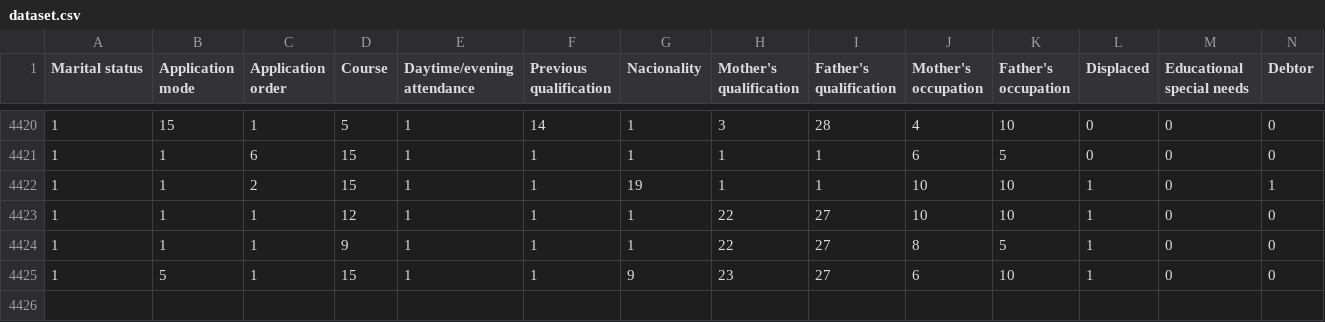
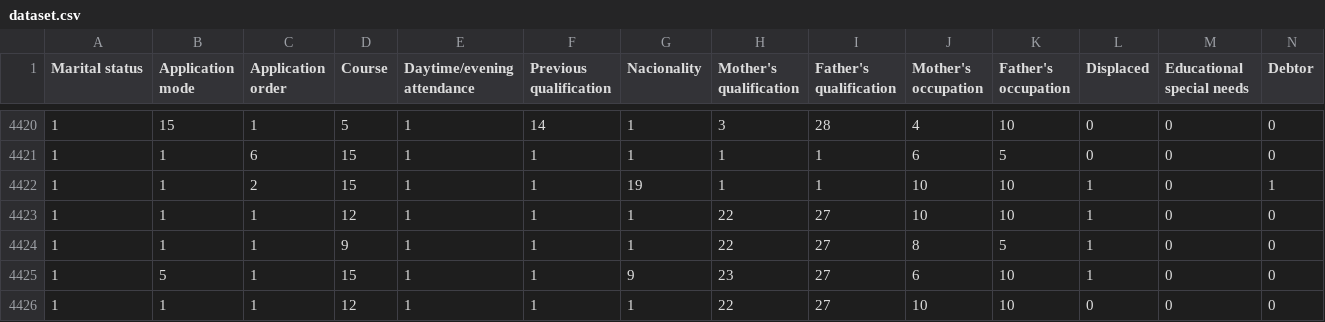
Before and after one commit to Henil23/aiml_project, a CSV file: data/dataset.csv, drawn as a sheet; only a part is shown, gaps mark what is left out; rows hold the shown columns only; the diff names each change by its address in the sheet, - before the commit and + after, or states it on an @@ line.

Commit message:
Added dataset.csv

```diff
--- a/data/dataset.csv
+++ b/data/dataset.csv
+row 4426: 1 | 1 | 1 | 12 | 1 | 1 | 1 | 22 | 27 | 10 | 10 | 0 | 0 | 0
```
